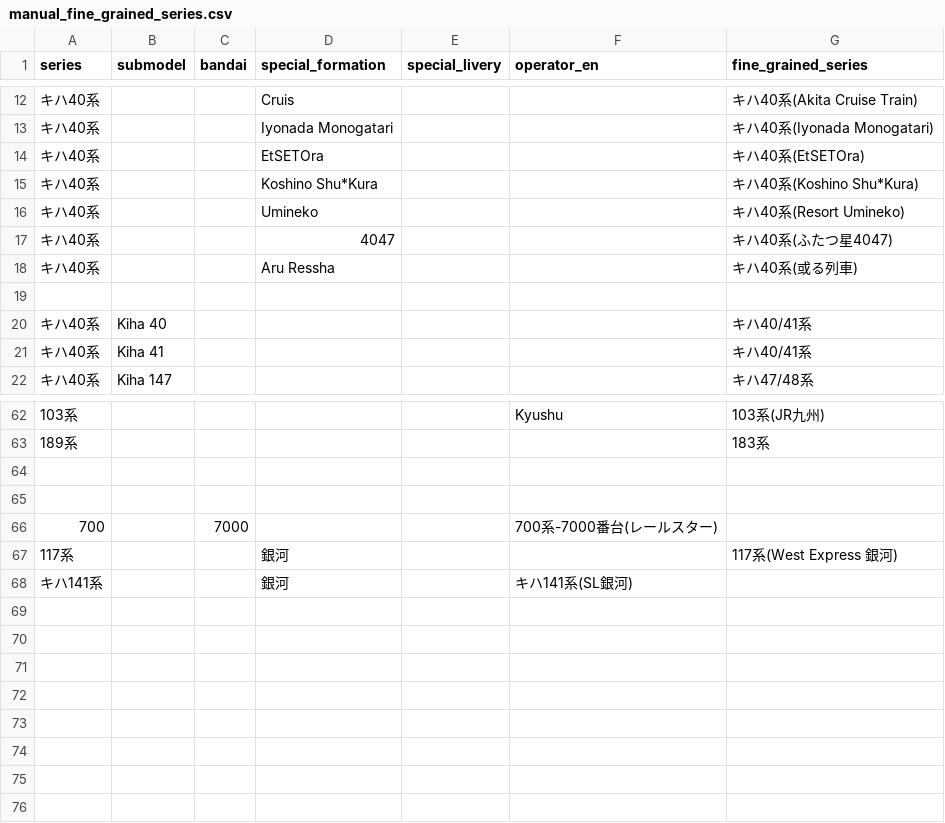
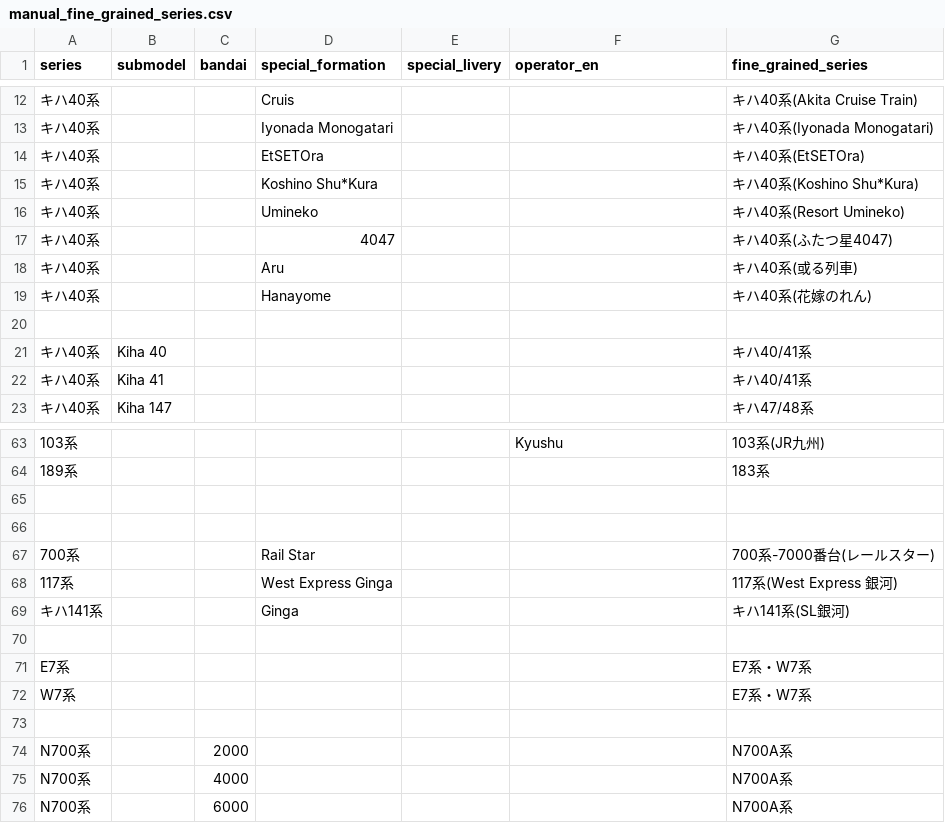
Before and after one commit to wakareeru-team/wakareeru, a CSV file: config/manual_fine_grained_series.csv, drawn as a sheet; only a part is shown, gaps mark what is left out; removed rows and columns are numbered as before the commit, all else as after; the diff names each change by its address in the sheet, - before the commit and + after, or states it on an @@ line.

Commit message:
Add manual fg series

```diff
--- a/config/manual_fine_grained_series.csv
+++ b/config/manual_fine_grained_series.csv
-D18 (special_formation): Aru Ressha
+D18 (special_formation): Aru
+row 19: キハ40系 |  |  | Hanayome |  |  | キハ40系(花嫁のれん)
-row 66: 700 |  | 7000 |  |  | 700系-7000番台(レールスター)
+row 67: 700系 |  |  | Rail Star |  |  | 700系-7000番台(レールスター)
-D68 (special_formation): 銀河
+D68 (special_formation): West Express Ginga
+row 69: キハ141系 |  |  | Ginga |  |  | キハ141系(SL銀河)
-row 70: キハ141系 |  |  | 銀河 |  | キハ141系(SL銀河)
+row 70: (empty)
+row 71: E7系 |  |  |  |  |  | E7系・W7系
+row 72: W7系 |  |  |  |  |  | E7系・W7系
+row 73: (empty)
+row 74: N700系 |  | 2000 |  |  |  | N700A系
+row 75: N700系 |  | 4000 |  |  |  | N700A系
+row 76: N700系 |  | 6000 |  |  |  | N700A系
```
Also changed, not shown: 1 other file.
